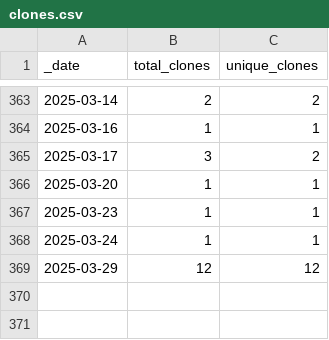
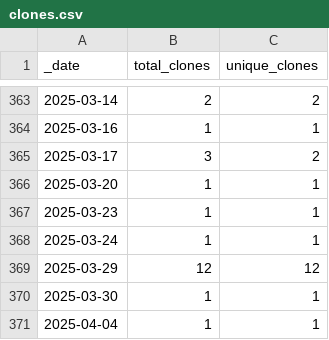
Before and after one commit to roberts-farm-of-ideas/2, a CSV file: traffic/clones.csv, drawn as a sheet; only a part is shown, gaps mark what is left out; the diff names each change by its address in the sheet, - before the commit and + after, or states it on an @@ line.

Commit message:
GitHub traffic

```diff
--- a/traffic/clones.csv
+++ b/traffic/clones.csv
+row 370: 2025-03-30 | 1 | 1
+row 371: 2025-04-04 | 1 | 1
```
Also changed, not shown: 1 other file.
